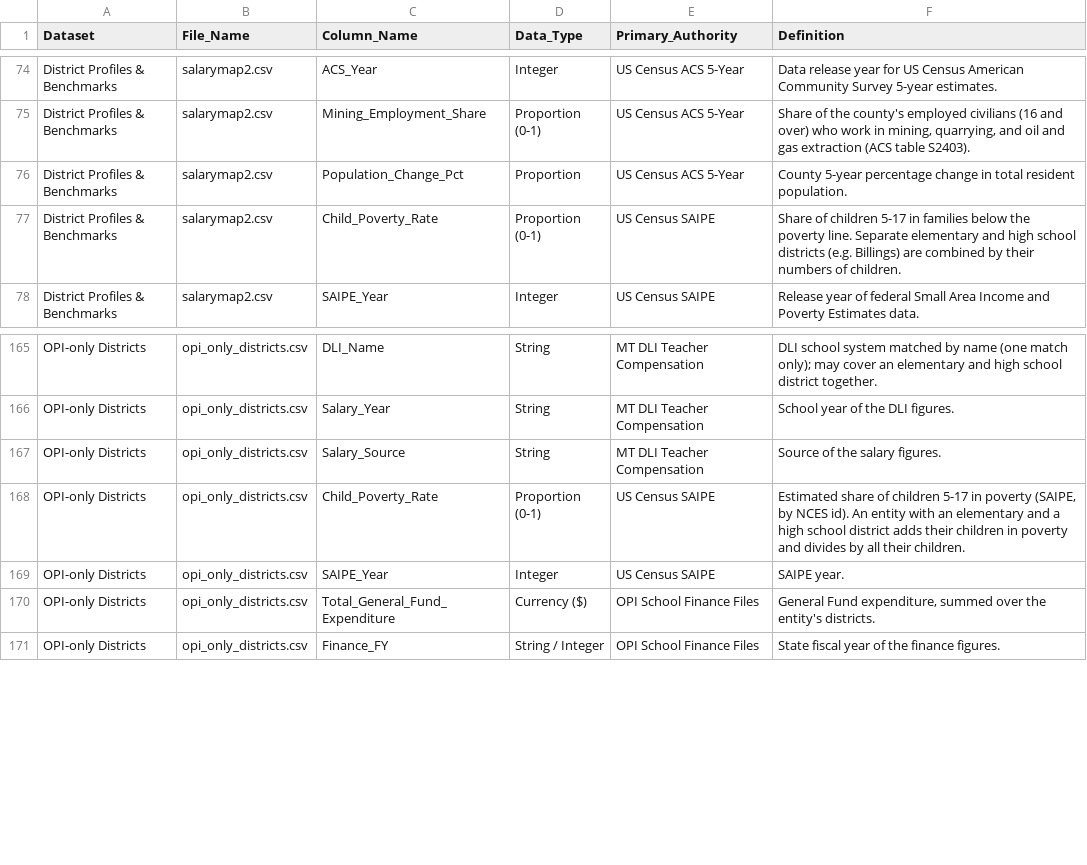
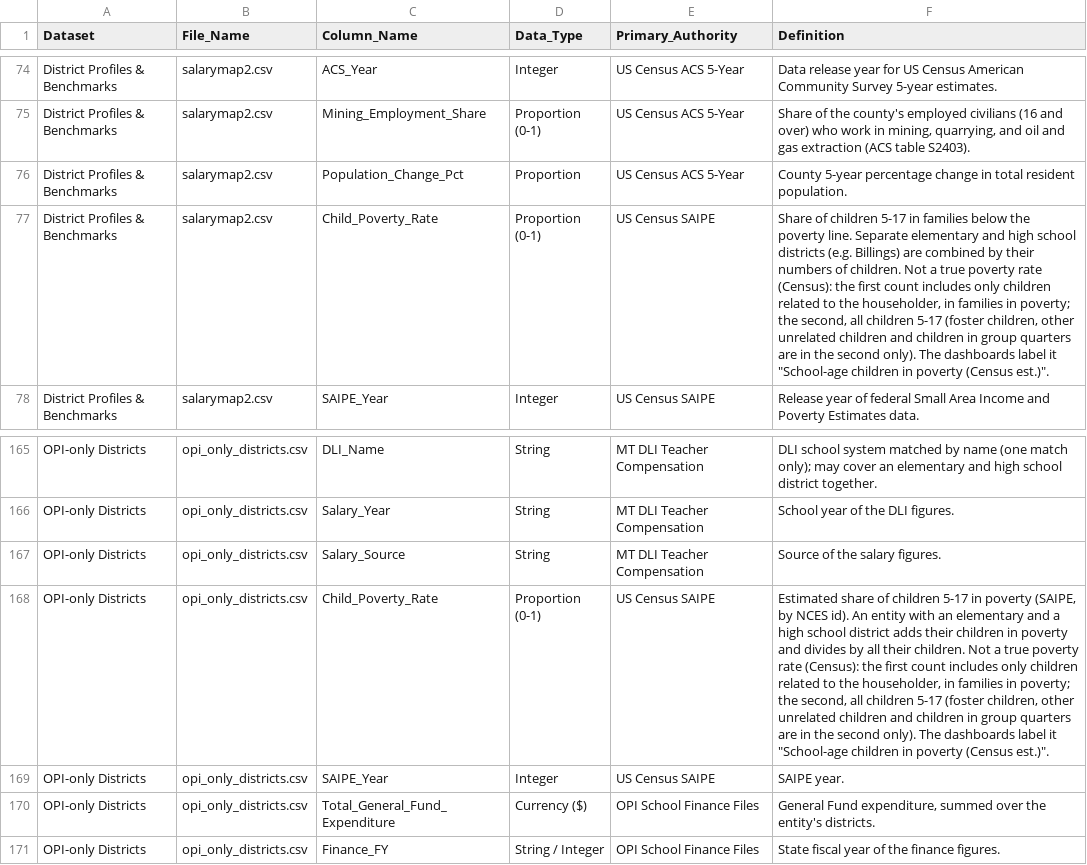
Before and after one commit to bostickmike/Montana-Education-Jobs-Dashboard, a CSV file: Mt_Ed_Jobs/data_dictionary.csv, drawn as a sheet; only a part is shown, gaps mark what is left out; the diff names each change by its address in the sheet, - before the commit and + after, or states it on an @@ line.

```diff
--- a/Mt_Ed_Jobs/data_dictionary.csv
+++ b/Mt_Ed_Jobs/data_dictionary.csv
-F77 (Definition): …of children.
+F77 (Definition): …of children. Not a true poverty rate (Census): the first count includes only children related to the householder, in families in poverty; the second, all children 5-17 (foster children, other unrelated children and children in group quarters are in the second only). The dashboards label it "School-age children in poverty (Census est.)".
-F168 (Definition): …their children.
+F168 (Definition): …their children. Not a true poverty rate (Census): the first count includes only children related to the householder, in families in poverty; the second, all children 5-17 (foster children, other unrelated children and children in group quarters are in the second only). The dashboards label it "School-age children in poverty (Census est.)".
```
Also changed, not shown: 3 other files.
